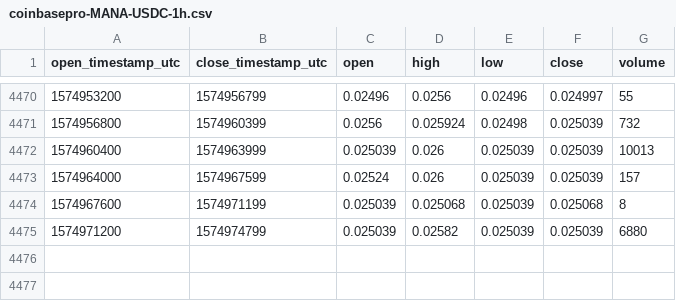
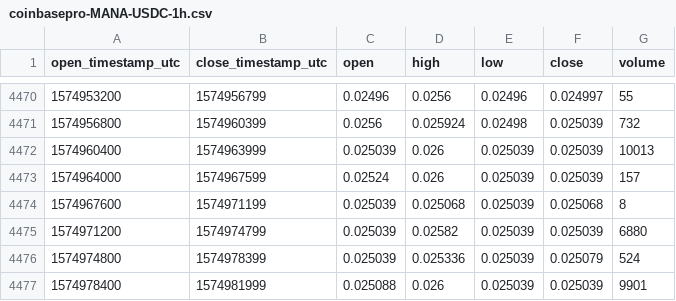
Before and after one commit to cryptobigbro/coinbasepro-MANA-USDC, a CSV file: coinbasepro-MANA-USDC-1h.csv, drawn as a sheet; only a part is shown, gaps mark what is left out; the diff names each change by its address in the sheet, - before the commit and + after, or states it on an @@ line.

Commit message:
Update OHLCV data.

```diff
--- a/coinbasepro-MANA-USDC-1h.csv
+++ b/coinbasepro-MANA-USDC-1h.csv
+row 4476: 1574974800 | 1574978399 | 0.025039 | 0.025336 | 0.025039 | 0.025079 | 524
+row 4477: 1574978400 | 1574981999 | 0.025088 | 0.026 | 0.025039 | 0.025039 | 9901
```
Also changed, not shown: 1 other file.
